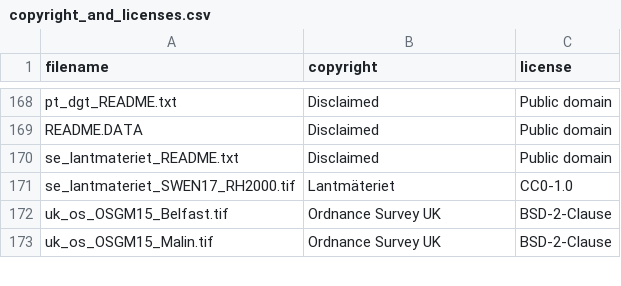
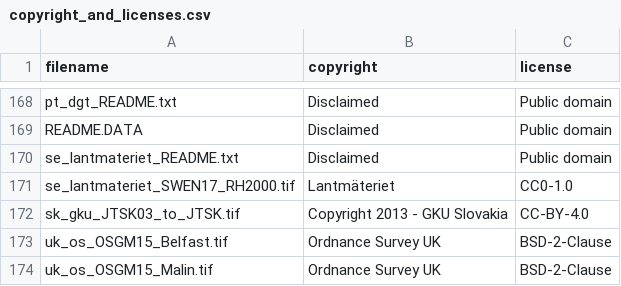
Before and after one commit to OSGeo/PROJ-data, a CSV file: copyright_and_licenses.csv, drawn as a sheet; only a part is shown, gaps mark what is left out; the diff names each change by its address in the sheet, - before the commit and + after, or states it on an @@ line.

Commit message:
Add horizontal grid for Slovakia - JTSK03 to JTSK (EPSG:8364) (#17)

```diff
--- a/copyright_and_licenses.csv
+++ b/copyright_and_licenses.csv
+row 172: sk_gku_JTSK03_to_JTSK.tif | Copyright 2013 - GKU Slovakia | CC-BY-4.0
```
Also changed, not shown: 5 other files.
